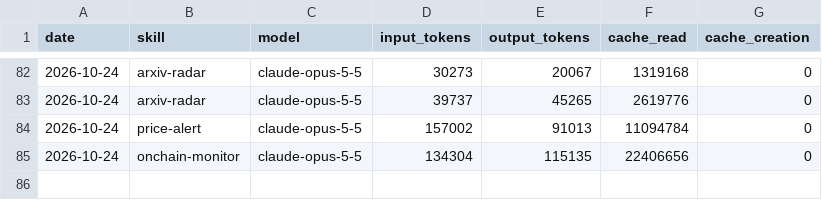
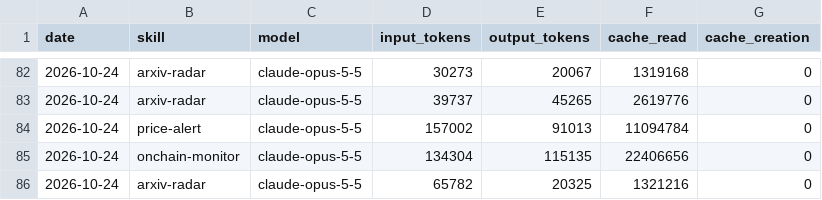
Before and after one commit to icepy/aeon-token, a CSV file: memory/token-usage.csv, drawn as a sheet; only a part is shown, gaps mark what is left out.

Commit message:
chore(arxiv-radar): auto-commit 2026-10-24

```diff
--- a/memory/token-usage.csv
+++ b/memory/token-usage.csv
@@ -85 +85,2 @@ date,skill,model,input_tokens,output_tokens,cache_read,cache_creation
 2026-10-24,onchain-monitor,claude-opus-5-5,134304,115135,22406656,0
+2026-10-24,arxiv-radar,claude-opus-5-5,65782,20325,1321216,0
```
Also changed, not shown: 4 other files.
